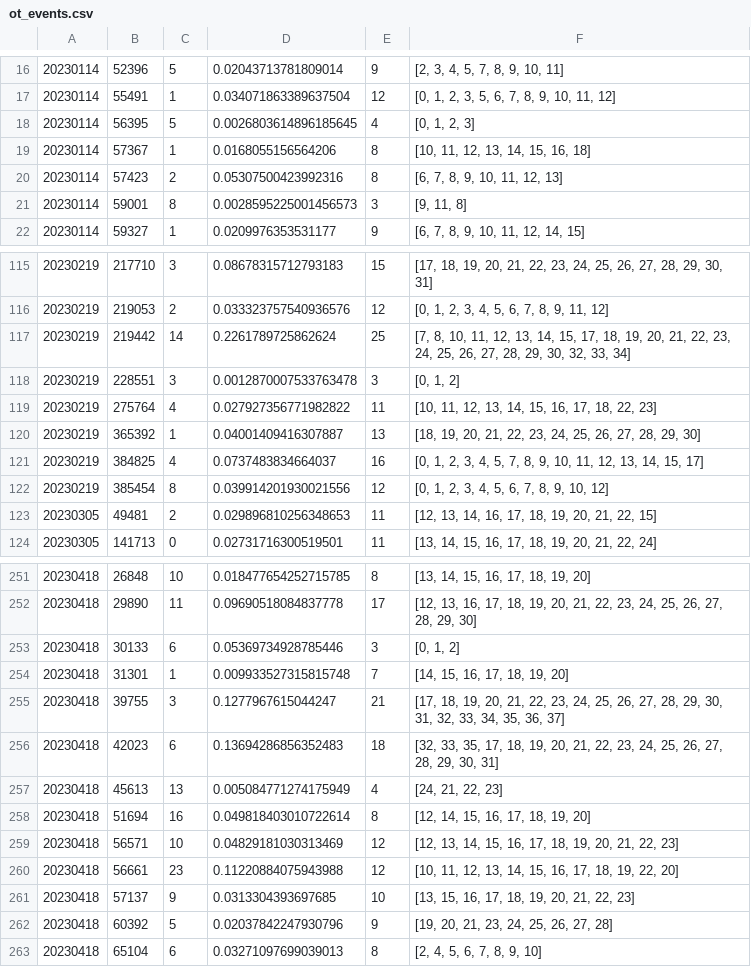
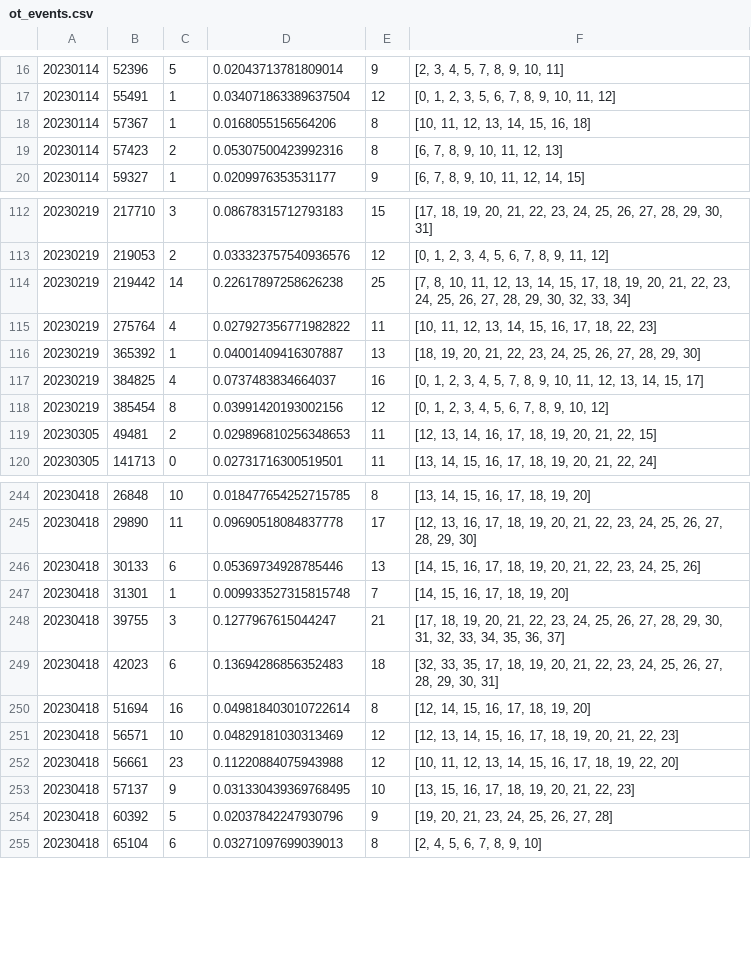
Before and after one commit to jsliacan/overtaking, a CSV file: data/ot_events.csv, drawn as a sheet; only a part is shown, gaps mark what is left out; the diff covers the shown part only.

```diff
--- a/data/ot_events.csv
+++ b/data/ot_events.csv
@@ -17,6 +17,4 @@
 20230114,55491,1,0.034071863389637504,12,"[0, 1, 2, 3, 5, 6, 7, 8, 9, 10, 11, 12]"
-20230114,56395,5,0.0026803614896185645,4,"[0, 1, 2, 3]"
 20230114,57367,1,0.0168055156564206,8,"[10, 11, 12, 13, 14, 15, 16, 18]"
 20230114,57423,2,0.05307500423992316,8,"[6, 7, 8, 9, 10, 11, 12, 13]"
-20230114,59001,8,0.0028595225001456573,3,"[9, 11, 8]"
 20230114,59327,1,0.0209976353531177,9,"[6, 7, 8, 9, 10, 11, 12, 14, 15]"
@@ -116,4 +113,3 @@
 20230219,219053,2,0.033323757540936576,12,"[0, 1, 2, 3, 4, 5, 6, 7, 8, 9, 11, 12]"
-20230219,219442,14,0.2261789725862624,25,"[7, 8, 10, 11, 12, 13, 14, 15, 17, 18, 19, 20, 21, 22, 23, 24, 25, 26, 27, 28, 29, 30, 32, 33, 34]"
-20230219,228551,3,0.0012870007533763478,3,"[0, 1, 2]"
+20230219,219442,14,0.22617897258626238,25,"[7, 8, 10, 11, 12, 13, 14, 15, 17, 18, 19, 20, 21, 22, 23, 24, 25, 26, 27, 28, 29, 30, 32, 33, 34]"
 20230219,275764,4,0.027927356771982822,11,"[10, 11, 12, 13, 14, 15, 16, 17, 18, 22, 23]"
@@ -121,3 +117,3 @@
 20230219,384825,4,0.0737483834664037,16,"[0, 1, 2, 3, 4, 5, 7, 8, 9, 10, 11, 12, 13, 14, 15, 17]"
-20230219,385454,8,0.039914201930021556,12,"[0, 1, 2, 3, 4, 5, 6, 7, 8, 9, 10, 12]"
+20230219,385454,8,0.03991420193002156,12,"[0, 1, 2, 3, 4, 5, 6, 7, 8, 9, 10, 12]"
 20230305,49481,2,0.029896810256348653,11,"[12, 13, 14, 16, 17, 18, 19, 20, 21, 22, 15]"
@@ -252,3 +245,3 @@
 20230418,29890,11,0.09690518084837778,17,"[12, 13, 16, 17, 18, 19, 20, 21, 22, 23, 24, 25, 26, 27, 28, 29, 30]"
-20230418,30133,6,0.05369734928785446,3,"[0, 1, 2]"
+20230418,30133,6,0.05369734928785446,13,"[14, 15, 16, 17, 18, 19, 20, 21, 22, 23, 24, 25, 26]"
 20230418,31301,1,0.009933527315815748,7,"[14, 15, 16, 17, 18, 19, 20]"
@@ -256,3 +249,2 @@
 20230418,42023,6,0.13694286856352483,18,"[32, 33, 35, 17, 18, 19, 20, 21, 22, 23, 24, 25, 26, 27, 28, 29, 30, 31]"
-20230418,45613,13,0.005084771274175949,4,"[24, 21, 22, 23]"
 20230418,51694,16,0.049818403010722614,8,"[12, 14, 15, 16, 17, 18, 19, 20]"
@@ -260,3 +252,3 @@
 20230418,56661,23,0.11220884075943988,12,"[10, 11, 12, 13, 14, 15, 16, 17, 18, 19, 22, 20]"
-20230418,57137,9,0.0313304393697685,10,"[13, 15, 16, 17, 18, 19, 20, 21, 22, 23]"
+20230418,57137,9,0.031330439369768495,10,"[13, 15, 16, 17, 18, 19, 20, 21, 22, 23]"
 20230418,60392,5,0.02037842247930796,9,"[19, 20, 21, 23, 24, 25, 26, 27, 28]"
```
Also changed, not shown: 4 removed rows and 9 edited cells elsewhere in this file, 2 other files.
